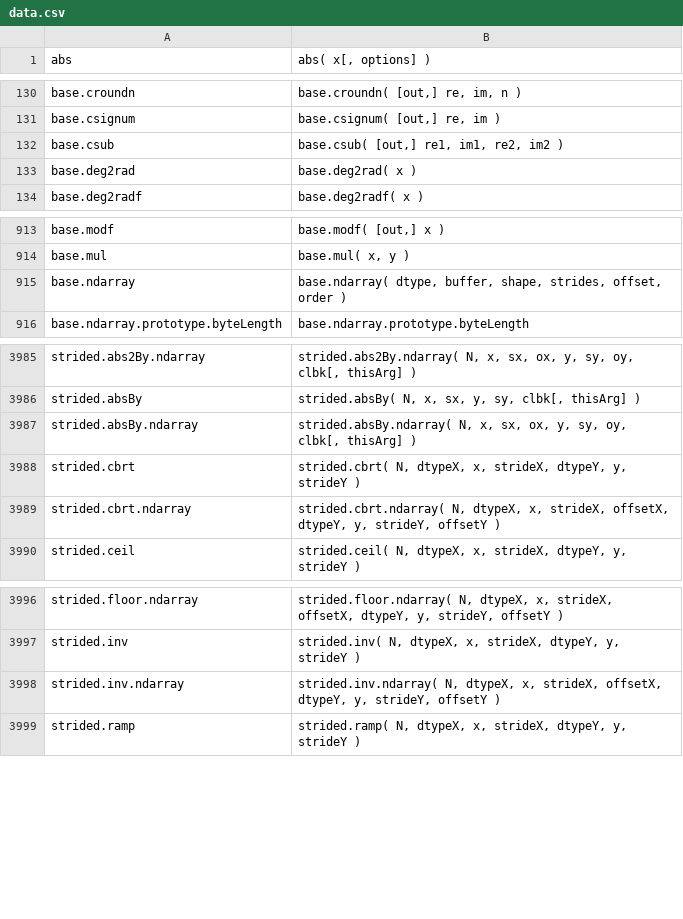
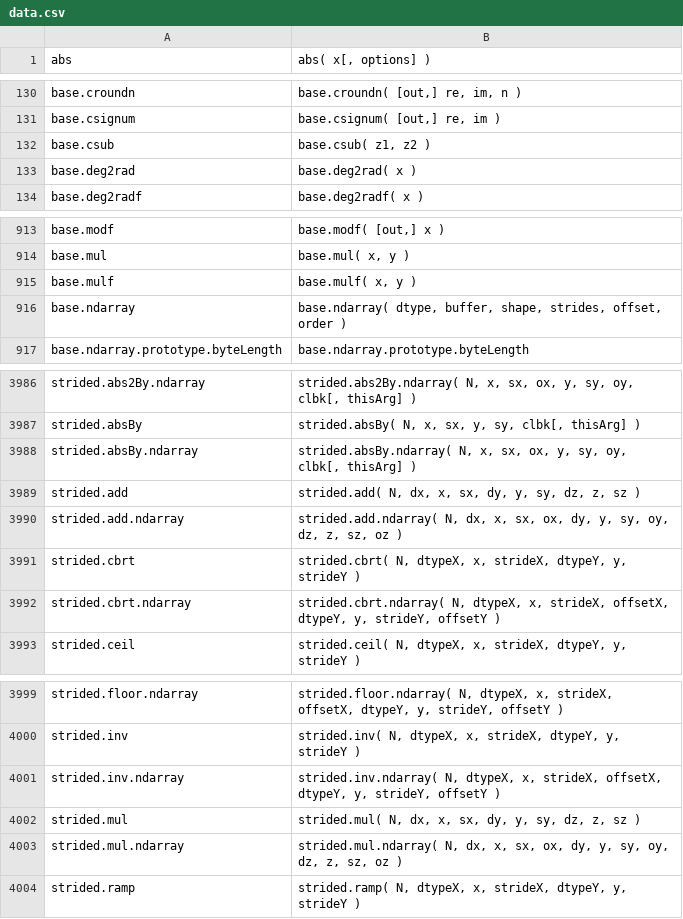
Before and after one commit to stdlib-js/repl-signature, a CSV file: data/data.csv, drawn as a sheet; only a part is shown, gaps mark what is left out.

```diff
--- a/data/data.csv
+++ b/data/data.csv
@@ -131,3 +131,3 @@ base.croundn,"base.croundn( [out,] re, im, n )"
 base.csignum,"base.csignum( [out,] re, im )"
-base.csub,"base.csub( [out,] re1, im1, re2, im2 )"
+base.csub,"base.csub( z1, z2 )"
 base.deg2rad,"base.deg2rad( x )"
@@ -914,2 +914,3 @@ base.modf,"base.modf( [out,] x )"
 base.mul,"base.mul( x, y )"
+base.mulf,"base.mulf( x, y )"
 base.ndarray,"base.ndarray( dtype, buffer, shape, strides, offset, order )"
@@ -3987,2 +3988,4 @@ strided.absBy,"strided.absBy( N, x, sx, y, sy, clbk[, thisArg] )"
 strided.absBy.ndarray,"strided.absBy.ndarray( N, x, sx, ox, y, sy, oy, clbk[, thisArg] )"
+strided.add,"strided.add( N, dx, x, sx, dy, y, sy, dz, z, sz )"
+strided.add.ndarray,"strided.add.ndarray( N, dx, x, sx, ox, dy, y, sy, oy, dz, z, sz, oz )"
 strided.cbrt,"strided.cbrt( N, dtypeX, x, strideX, dtypeY, y, strideY )"
@@ -3998,2 +4001,4 @@ strided.inv,"strided.inv( N, dtypeX, x, strideX, dtypeY, y, strideY )"
 strided.inv.ndarray,"strided.inv.ndarray( N, dtypeX, x, strideX, offsetX, dtypeY, y, strideY, offsetY )"
+strided.mul,"strided.mul( N, dx, x, sx, dy, y, sy, dz, z, sz )"
+strided.mul.ndarray,"strided.mul.ndarray( N, dx, x, sx, ox, dy, y, sy, oy, dz, z, sz, oz )"
 strided.ramp,"strided.ramp( N, dtypeX, x, strideX, dtypeY, y, strideY )"
```
Also changed, not shown: 1 other file.
